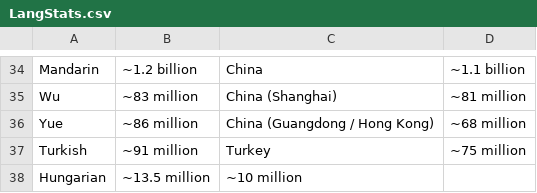
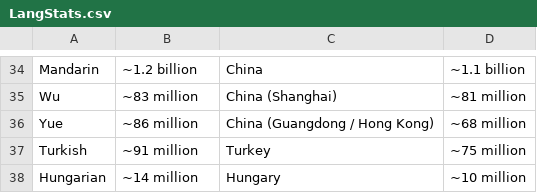
Before and after one commit to Papuang/linguil, a CSV file: public/data/LangStats.csv, drawn as a sheet; only a part is shown, gaps mark what is left out.

Commit message:
Added Hungarian language support
Thanks to @xeontheprotogen!

```diff
--- a/public/data/LangStats.csv
+++ b/public/data/LangStats.csv
@@ -37,2 +37,2 @@ Yue,~86 million,China (Guangdong / Hong Kong),~68 million
 Turkish,~91 million,Turkey,~75 million
-Hungarian,~13.5 million,~10 million
+Hungarian,~14 million,Hungary,~10 million
```
